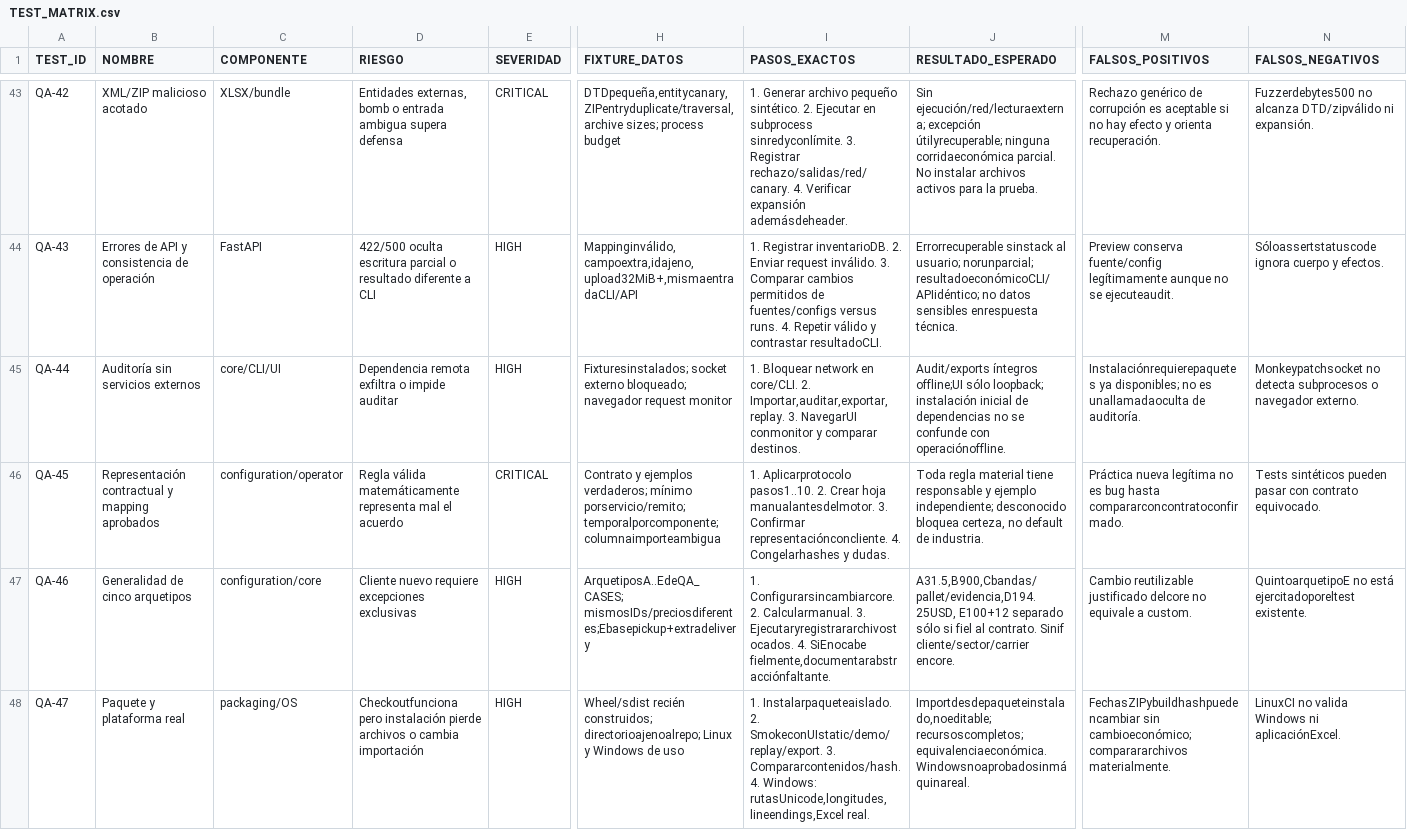
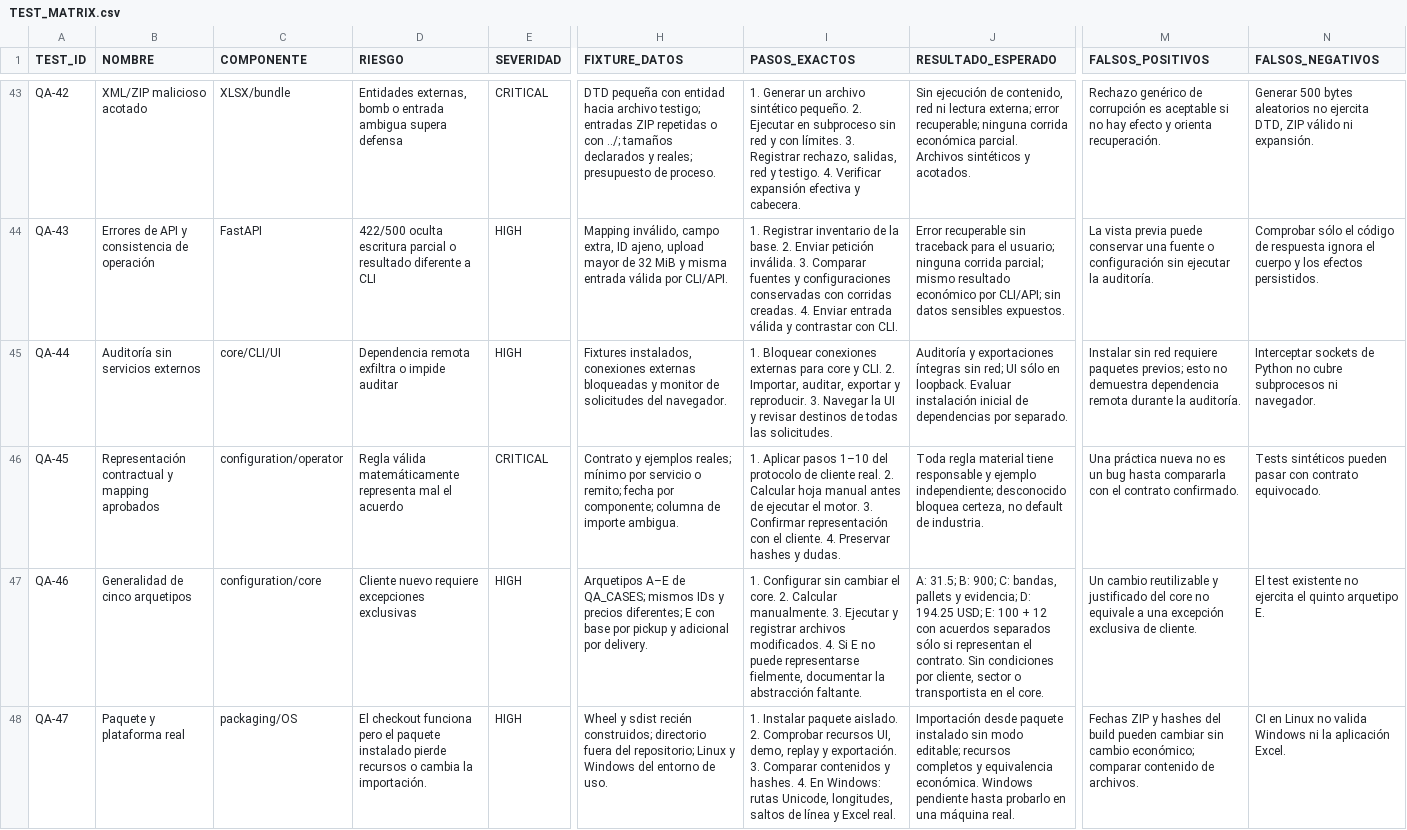
Before and after one commit to Juan4787/Calibre, a CSV file: docs/TEST_MATRIX.csv, drawn as a sheet; only a part is shown, gaps mark what is left out; the diff covers the shown part only; the diff names each change by its address in the sheet, - before the commit and + after, or states it on an @@ line.

```diff
--- a/docs/TEST_MATRIX.csv
+++ b/docs/TEST_MATRIX.csv
-H43 (FIXTURE_DATOS): DTDpequeña,entitycanary,ZIPentryduplicate/traversal,archive sizes; process budget
+H43 (FIXTURE_DATOS): DTD pequeña con entidad hacia archivo testigo; entradas ZIP repetidas o con ../; tamaños declarados y reales; presupuesto de proceso.
-I43 (PASOS_EXACTOS): 1. Generar archivo pequeño sintético. 2. Ejecutar en subprocess sinredyconlímite. 3. Registrar rechazo/salidas/red/canary. 4. Verificar expansión ademásdeheader.
+I43 (PASOS_EXACTOS): 1. Generar un archivo sintético pequeño. 2. Ejecutar en subproceso sin red y con límites. 3. Registrar rechazo, salidas, red y testigo. 4. Verificar expansión efectiva y cabecera.
-J43 (RESULTADO_ESPERADO): Sin ejecución/red/lecturaexterna; excepción útilyrecuperable; ninguna corridaeconómica parcial. No instalar archivos activos para la prueba.
+J43 (RESULTADO_ESPERADO): Sin ejecución de contenido, red ni lectura externa; error recuperable; ninguna corrida económica parcial. Archivos sintéticos y acotados.
-N43 (FALSOS_NEGATIVOS): Fuzzerdebytes500 no alcanza DTD/zipválido ni expansión.
+N43 (FALSOS_NEGATIVOS): Generar 500 bytes aleatorios no ejercita DTD, ZIP válido ni expansión.
-H44 (FIXTURE_DATOS): Mappinginválido,campoextra,idajeno,upload32MiB+,mismaentradaCLI/API
+H44 (FIXTURE_DATOS): Mapping inválido, campo extra, ID ajeno, upload mayor de 32 MiB y misma entrada válida por CLI/API.
-I44 (PASOS_EXACTOS): 1. Registrar inventarioDB. 2. Enviar request inválido. 3. Comparar cambios permitidos de fuentes/configs versus runs. 4. Repetir válido y contrastar resultadoCLI.
+I44 (PASOS_EXACTOS): 1. Registrar inventario de la base. 2. Enviar petición inválida. 3. Comparar fuentes y configuraciones conservadas con corridas creadas. 4. Enviar entrada válida y contrastar con CLI.
-J44 (RESULTADO_ESPERADO): Errorrecuperable sinstack al usuario; norunparcial; resultadoeconómicoCLI/APIidéntico; no datos sensibles enrespuesta técnica.
+J44 (RESULTADO_ESPERADO): Error recuperable sin traceback para el usuario; ninguna corrida parcial; mismo resultado económico por CLI/API; sin datos sensibles expuestos.
-M44 (FALSOS_POSITIVOS): Preview conserva fuente/config legítimamente aunque no se ejecuteaudit.
+M44 (FALSOS_POSITIVOS): La vista previa puede conservar una fuente o configuración sin ejecutar la auditoría.
-N44 (FALSOS_NEGATIVOS): Sóloassertstatuscode ignora cuerpo y efectos.
+N44 (FALSOS_NEGATIVOS): Comprobar sólo el código de respuesta ignora el cuerpo y los efectos persistidos.
-H45 (FIXTURE_DATOS): Fixturesinstalados; socket externo bloqueado; navegador request monitor
+H45 (FIXTURE_DATOS): Fixtures instalados, conexiones externas bloqueadas y monitor de solicitudes del navegador.
-I45 (PASOS_EXACTOS): 1. Bloquear network en core/CLI. 2. Importar,auditar,exportar,replay. 3. NavegarUI conmonitor y comparar destinos.
+I45 (PASOS_EXACTOS): 1. Bloquear conexiones externas para core y CLI. 2. Importar, auditar, exportar y reproducir. 3. Navegar la UI y revisar destinos de todas las solicitudes.
-J45 (RESULTADO_ESPERADO): Audit/exports íntegros offline;UI sólo loopback; instalación inicial de dependencias no se confunde con operaciónoffline.
+J45 (RESULTADO_ESPERADO): Auditoría y exportaciones íntegras sin red; UI sólo en loopback. Evaluar instalación inicial de dependencias por separado.
-M45 (FALSOS_POSITIVOS): Instalaciónrequierepaquetes ya disponibles; no es unallamadaoculta de auditoría.
+M45 (FALSOS_POSITIVOS): Instalar sin red requiere paquetes previos; esto no demuestra dependencia remota durante la auditoría.
-N45 (FALSOS_NEGATIVOS): Monkeypatchsocket no detecta subprocesos o navegador externo.
+N45 (FALSOS_NEGATIVOS): Interceptar sockets de Python no cubre subprocesos ni navegador.
-H46 (FIXTURE_DATOS): …y ejemplos verdaderos; mínimo porservicio/remito; temporalporcomponente; columnaimporteambigua
+H46 (FIXTURE_DATOS): …y ejemplos reales; mínimo por servicio o remito; fecha por componente; columna de importe ambigua.
-I46 (PASOS_EXACTOS): 1. Aplicarprotocolo pasos1..10. 2. Crear hoja manualantesdelmotor. 3. Confirmar representaciónconcliente. 4. Congelarhashes y dudas.
+I46 (PASOS_EXACTOS): 1. Aplicar pasos 1–10 del protocolo de cliente real. 2. Calcular hoja manual antes de ejecutar el motor. 3. Confirmar representación con el cliente. 4. Preservar hashes y dudas.
-M46 (FALSOS_POSITIVOS): Práctica nueva legítima no es bug hasta compararconcontratoconfirmado.
+M46 (FALSOS_POSITIVOS): Una práctica nueva no es un bug hasta compararla con el contrato confirmado.
-H47 (FIXTURE_DATOS): ArquetiposA..EdeQA_CASES; mismosIDs/preciosdiferentes;Ebasepickup+extradelivery
+H47 (FIXTURE_DATOS): Arquetipos A–E de QA_CASES; mismos IDs y precios diferentes; E con base por pickup y adicional por delivery.
-I47 (PASOS_EXACTOS): 1. Configurarsincambiarcore. 2. Calcularmanual. 3. Ejecutaryregistrararchivostocados. 4. SiEnocabe fielmente,documentarabstracciónfaltante.
+I47 (PASOS_EXACTOS): 1. Configurar sin cambiar el core. 2. Calcular manualmente. 3. Ejecutar y registrar archivos modificados. 4. Si E no puede representarse fielmente, documentar la abstracción faltante.
-J47 (RESULTADO_ESPERADO): A31.5,B900,Cbandas/pallet/evidencia,D194.25USD, E100+12 separado sólo si fiel al contrato. Sinif cliente/sector/carrier encore.
+J47 (RESULTADO_ESPERADO): A: 31.5; B: 900; C: bandas, pallets y evidencia; D: 194.25 USD; E: 100 + 12 con acuerdos separados sólo si representan el contrato. Sin condiciones por cliente, sector o transportista en el core.
-M47 (FALSOS_POSITIVOS): Cambio reutilizable justificado delcore no equivale a custom.
+M47 (FALSOS_POSITIVOS): Un cambio reutilizable y justificado del core no equivale a una excepción exclusiva de cliente.
-N47 (FALSOS_NEGATIVOS): QuintoarquetipoE no está ejercitadoporeltest existente.
+N47 (FALSOS_NEGATIVOS): El test existente no ejercita el quinto arquetipo E.
-D48 (RIESGO): Checkoutfunciona pero instalación pierde archivos o cambia importación
+D48 (RIESGO): El checkout funciona pero el paquete instalado pierde recursos o cambia la importación.
-H48 (FIXTURE_DATOS): Wheel/sdist recién construidos; directorioajenoalrepo; Linux y Windows de uso
+H48 (FIXTURE_DATOS): Wheel y sdist recién construidos; directorio fuera del repositorio; Linux y Windows del entorno de uso.
-I48 (PASOS_EXACTOS): 1. Instalarpaqueteaislado. 2. SmokeconUIstatic/demo/replay/export. 3. Compararcontenidos/hash. 4. Windows: rutasUnicode,longitudes,lineendings,Excel real.
+I48 (PASOS_EXACTOS): 1. Instalar paquete aislado. 2. Comprobar recursos UI, demo, replay y exportación. 3. Comparar contenidos y hashes. 4. En Windows: rutas Unicode, longitudes, saltos de línea y Excel real.
-J48 (RESULTADO_ESPERADO): Importdesdepaqueteinstalado,noeditable; recursoscompletos; equivalenciaeconómica. Windowsnoaprobadosinmáquinareal.
+J48 (RESULTADO_ESPERADO): Importación desde paquete instalado sin modo editable; recursos completos y equivalencia económica. Windows pendiente hasta probarlo en una máquina real.
-M48 (FALSOS_POSITIVOS): FechasZIPybuildhashpuedencambiar sin cambioeconómico; comparararchivos materialmente.
+M48 (FALSOS_POSITIVOS): Fechas ZIP y hashes del build pueden cambiar sin cambio económico; comparar contenido de archivos.
-N48 (FALSOS_NEGATIVOS): LinuxCI no valida Windows ni aplicaciónExcel.
+N48 (FALSOS_NEGATIVOS): CI en Linux no valida Windows ni la aplicación Excel.
```
Also changed, not shown: 88 edited cells elsewhere in this file, 15 other files.
